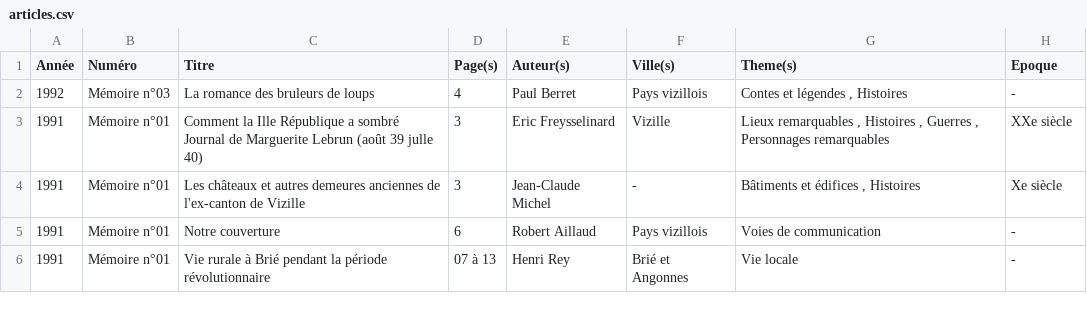
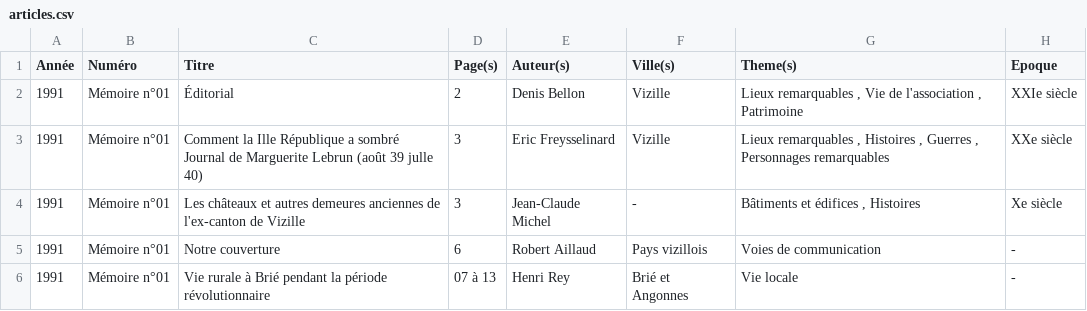
Before and after one commit to mich59139/AHPV, a CSV file: data/articles.csv, drawn as a sheet; only a part is shown.

Commit message:
Add files via upload

```diff
--- a/data/articles.csv
+++ b/data/articles.csv
@@ -1,3 +1,3 @@
 Année,Numéro,Titre,Page(s),Auteur(s),Ville(s),Theme(s),Epoque
-1992,Mémoire n°03,La romance des bruleurs de loups,4,Paul Berret,Pays vizillois,"Contes et légendes ,  Histoires ",- 
+1991,Mémoire n°01,Éditorial,2,Denis Bellon,Vizille,"Lieux remarquables ,  Vie de l'association , Patrimoine",XXIe siècle
 1991,Mémoire n°01,Comment la Ille République a sombré Journal de Marguerite Lebrun (août 39 julle 40),3,Eric Freysselinard ,Vizille ,"Lieux remarquables ,  Histoires ,  Guerres , Personnages remarquables ",XXe siècle 
```
